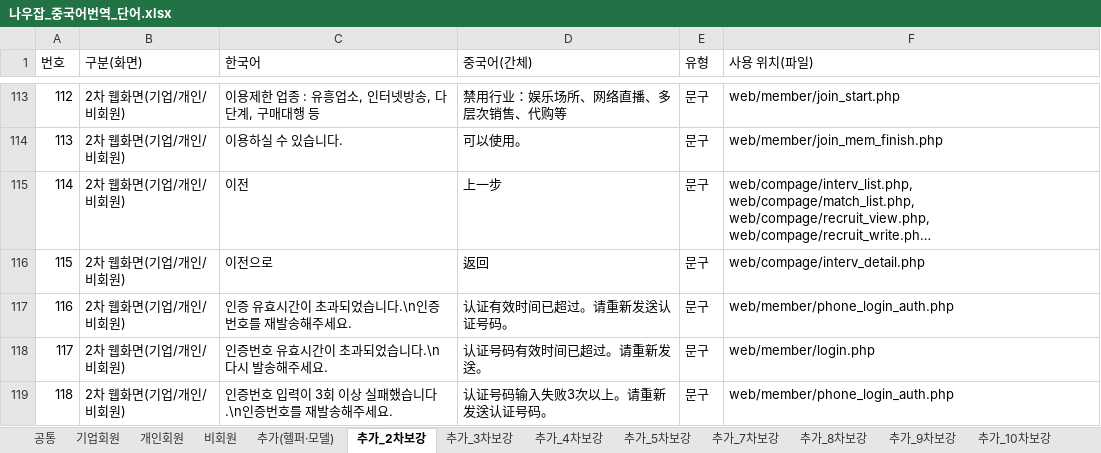
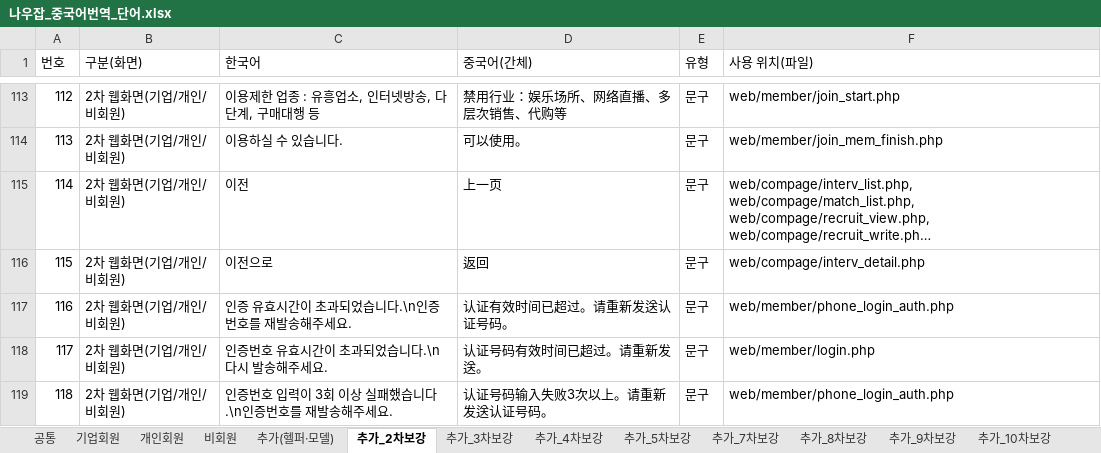
Before and after one commit to naujob/nowjob_dev, an Excel workbook: 나우잡_중국어번역_단어.xlsx, sheet 추가_2차보강, drawn as a sheet; only a part is shown, gaps mark what is left out; long unchanged cells end in …; values as stored, in another font and other column widths than the file's, no borders; the diff names each change by its address in the sheet, - before the commit and + after, or states it on an @@ line.

```diff
--- a/나우잡_중국어번역_단어.xlsx (sheet 추가_2차보강)
+++ b/나우잡_중국어번역_단어.xlsx (sheet 추가_2차보강)
-D115 (중국어(간체)): 上一步
+D115 (중국어(간체)): 上一页
```
Also changed, not shown: sheet 공통, sheet 추가(헬퍼·모델), other sheet tabs, 11 other files.
